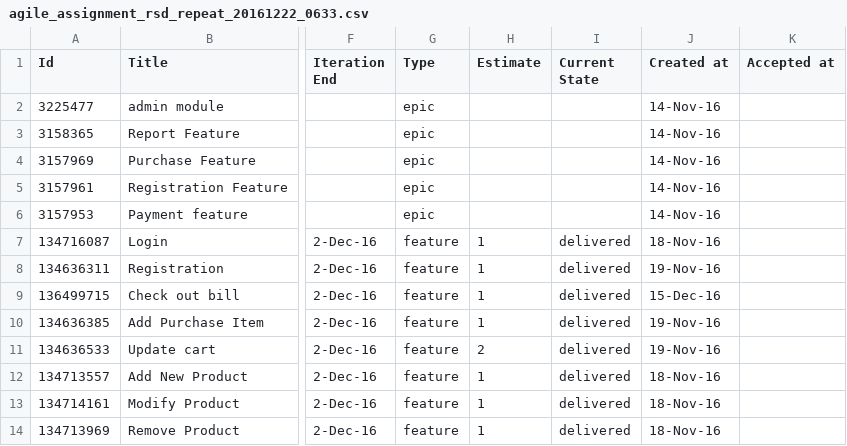
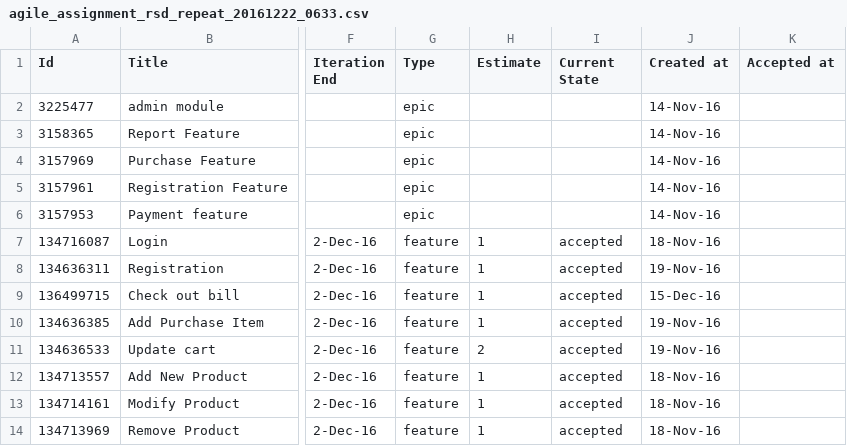
Before and after one commit to tenshi1568/AgileAssignmentRepeat, a CSV file: Process/1/Sprint1/agile_assignment_rsd_repeat_20161222_0633.csv, drawn as a sheet; only a part is shown, gaps mark what is left out; the diff covers the shown part only; the diff names each change by its address in the sheet, - before the commit and + after, or states it on an @@ line.

```diff
--- a/Process/1/Sprint1/agile_assignment_rsd_repeat_20161222_0633.csv
+++ b/Process/1/Sprint1/agile_assignment_rsd_repeat_20161222_0633.csv
-I7:I14 (Current State): delivered
+I7:I14 (Current State): accepted
```
Also changed, not shown: 1 added row and 6 edited cells elsewhere in this file.
